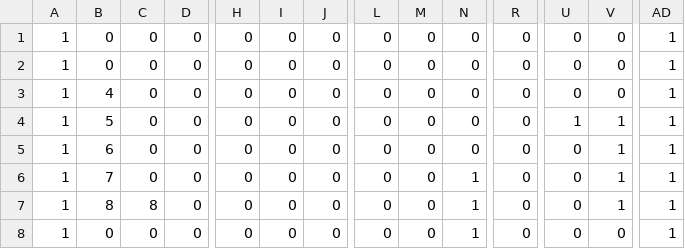
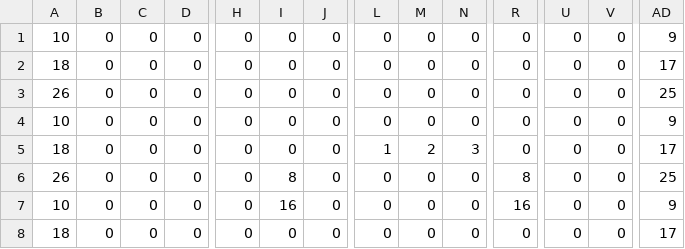
Before and after one commit to MotomiYamada0223/DotGame, a CSV file: Resource/Map/BlockMapFile.csv, drawn as a sheet; only a part is shown, gaps mark what is left out; the diff covers the shown part only; the diff names each change by its address in the sheet, - before the commit and + after, or states it on an @@ line.

```diff
--- a/Resource/Map/BlockMapFile.csv
+++ b/Resource/Map/BlockMapFile.csv
-A1: 1
+A1: 10
-AD1: 1
+AD1: 9
-A2: 1
+A2: 18
-AD2: 1
+AD2: 17
-A3: 1
+A3: 26
-B3: 4
+B3: 0
-AD3: 1
+AD3: 25
-A4: 1
+A4: 10
-B4: 5
+B4: 0
-U4: 1
+U4: 0
-V4:V7: 1
+V4:V7: 0
-AD4: 1
+AD4: 9
-A5: 1
+A5: 18
-B5: 6
+B5: 0
-L5: 0
+L5: 1
-M5: 0
+M5: 2
-N5: 0
+N5: 3
-AD5: 1
+AD5: 17
-A6: 1
+A6: 26
-B6: 7
+B6: 0
-I6: 0
+I6: 8
-N6:N8: 1
+N6:N8: 0
-R6: 0
+R6: 8
-AD6: 1
+AD6: 25
-A7: 1
+A7: 10
-B7: 8
+B7: 0
-C7: 8
+C7: 0
-I7: 0
+I7: 16
-R7: 0
+R7: 16
-AD7: 1
+AD7: 9
-A8: 1
+A8: 18
-AD8: 1
+AD8: 17
```
Also changed, not shown: 1 added row, 1 removed row and 56 edited cells elsewhere in this file, 8 other files.
